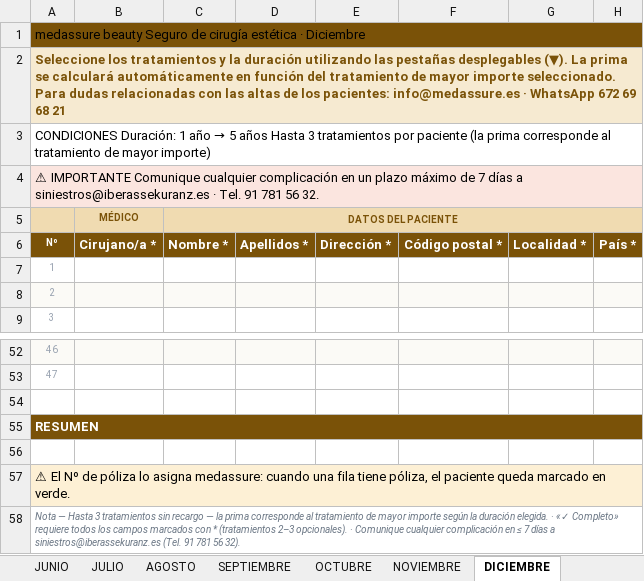
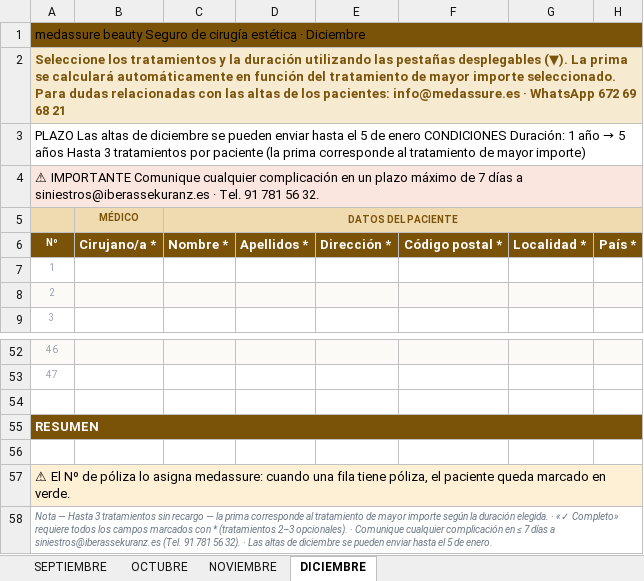
Before and after one commit to wormersamuel-rgb/sam, an Excel workbook: Medassure_Beauty_-_Plantilla_Pacientes.xlsx, sheet DICIEMBRE, drawn as a sheet; only a part is shown, gaps mark what is left out; values as stored, in another font and other column widths than the file's, no borders; charts and pictures and conditional formats not drawn; the diff names each change by its address in the sheet, - before the commit and + after, or states it on an @@ line.

```diff
--- a/Medassure_Beauty_-_Plantilla_Pacientes.xlsx (sheet DICIEMBRE)
+++ b/Medassure_Beauty_-_Plantilla_Pacientes.xlsx (sheet DICIEMBRE)
-sheet tab: JUNIO
-sheet tab: JULIO
-sheet tab: AGOSTO
-A3: CONDICIONES Duración:…
+A3: PLAZO Las altas de diciembre se pueden enviar hasta el 5 de enero CONDICIONES Duración:…
-A58: …56 32).
+A58: …56 32). · Las altas de diciembre se pueden enviar hasta el 5 de enero.
```
Also changed, not shown: sheet OCTUBRE, sheet SEPTIEMBRE, sheet NOVIEMBRE, other sheet tabs, charts or pictures.
